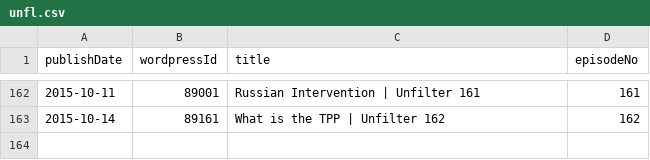
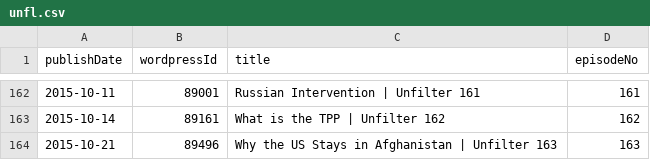
Before and after one commit to Cj-Malone/jb_data, a CSV file: shows/unfl.csv, drawn as a sheet; only a part is shown, gaps mark what is left out; the diff names each change by its address in the sheet, - before the commit and + after, or states it on an @@ line.

Commit message:
unfl163

```diff
--- a/shows/unfl.csv
+++ b/shows/unfl.csv
+row 164: 2015-10-21 | 89496 | Why the US Stays in Afghanistan | Unfilter 163 | 163
```
